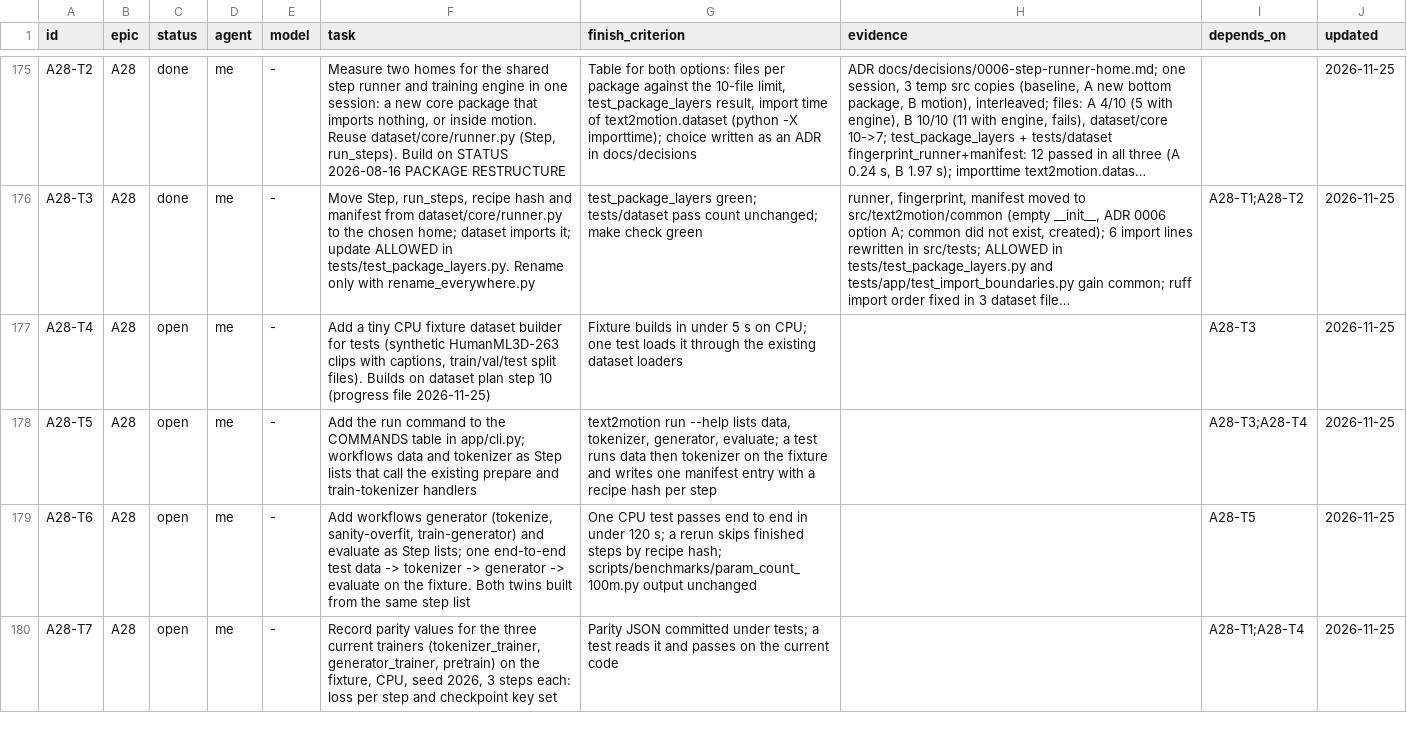
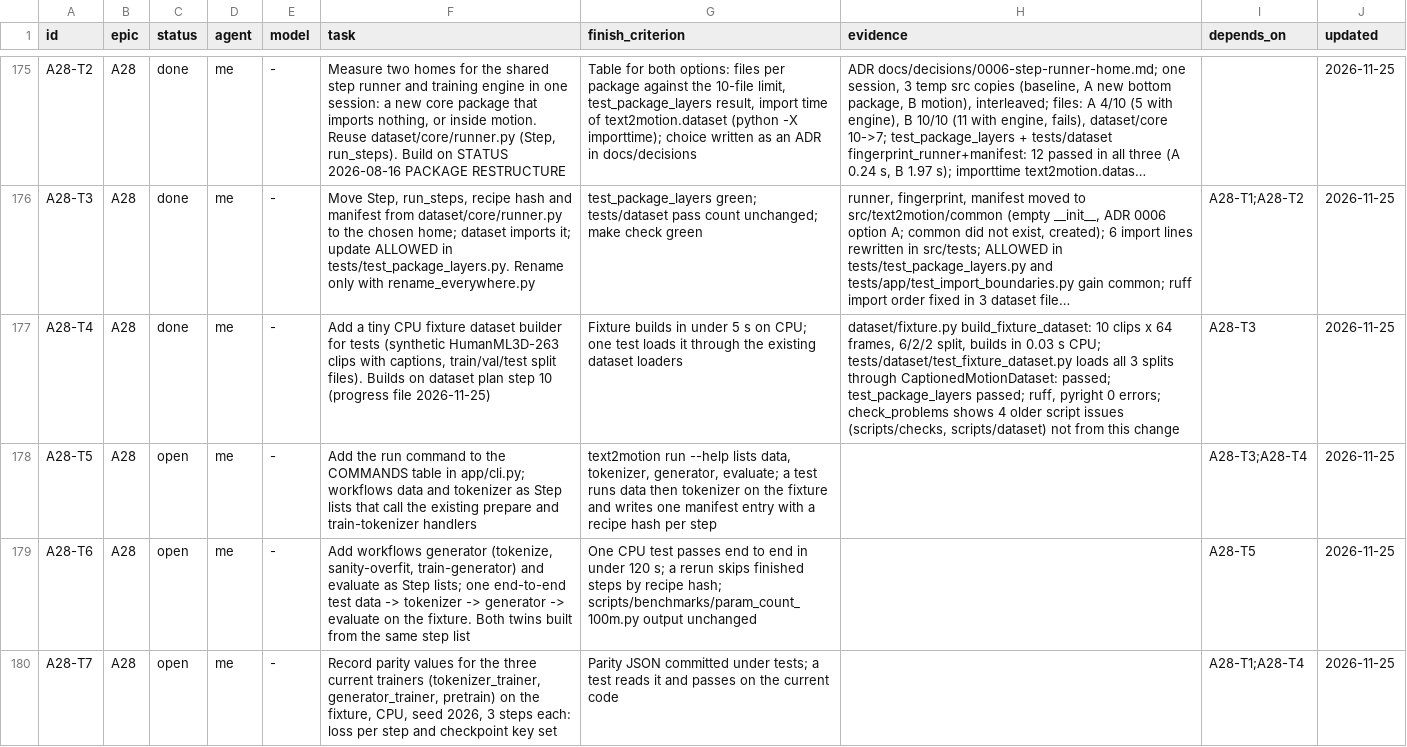
Before and after one commit to CatalinButacu/GenAI-Text2Motion, a CSV file: docs/project/epic_tasks.csv, drawn as a sheet; only a part is shown, gaps mark what is left out; long unchanged cells end in …; the diff names each change by its address in the sheet, - before the commit and + after, or states it on an @@ line.

Commit message:
A28-T4 tiny CPU fixture dataset builder (10 synthetic HML3D-263 clips, 6/2/2 split, captions); builds in 0.03 s; one test loads all splits through CaptionedMotionDataset

```diff
--- a/docs/project/epic_tasks.csv
+++ b/docs/project/epic_tasks.csv
-C177 (status): open
+C177 (status): done
-H177 (evidence): (empty)
+H177 (evidence): dataset/fixture.py build_fixture_dataset: 10 clips x 64 frames, 6/2/2 split, builds in 0.03 s CPU; tests/dataset/test_fixture_dataset.py loads all 3 splits through CaptionedMotionDataset: passed; test_package_layers passed; ruff, pyright 0 errors; check_problems shows 4 older script issues (scripts/checks, scripts/dataset) not from this change
```
Also changed, not shown: 2 other files.
